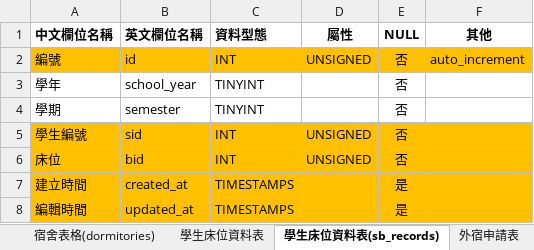
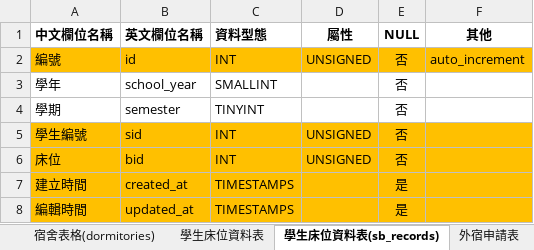
Before and after one commit to ChunChieh0616/team01-1, an Excel workbook: 第一組宿舍管理系統.xlsx, sheet 學生床位資料表(sb_records), drawn as a sheet; values as stored, in another font and other column widths than the file's, no borders; the diff names each change by its address in the sheet, - before the commit and + after, or states it on an @@ line.

```diff
--- a/第一組宿舍管理系統.xlsx (sheet 學生床位資料表(sb_records))
+++ b/第一組宿舍管理系統.xlsx (sheet 學生床位資料表(sb_records))
-C3 (資料型態): TINYINT
+C3 (資料型態): SMALLINT
```
Also changed, not shown: sheet 點名資料表, sheet 學生床位資料表, sheet 床位資料表, sheet 學生資料表, sheet 宿舍資料表, sheet 長期晚歸申請表, 1 more sheet.
